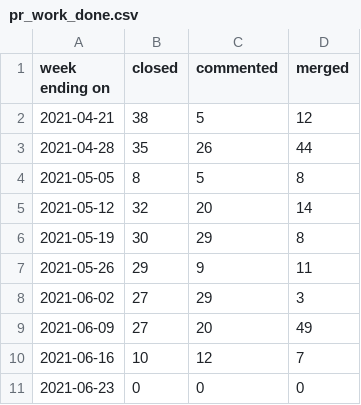
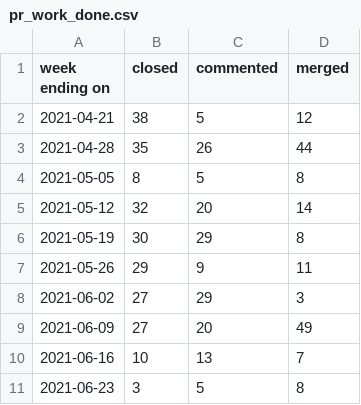
Before and after one commit to daianamezdrea/community_management, a CSV file: docs/pr_work_done.csv, drawn as a sheet.

```diff
--- a/docs/pr_work_done.csv
+++ b/docs/pr_work_done.csv
@@ -9,3 +9,3 @@ week ending on,closed,commented,merged
 2021-06-09,27,20,49
-2021-06-16,10,12,7
-2021-06-23,0,0,0
+2021-06-16,10,13,7
+2021-06-23,3,5,8
```
Also changed, not shown: created_per_day.csv, docs/created_per_day.csv, 24 other files.
